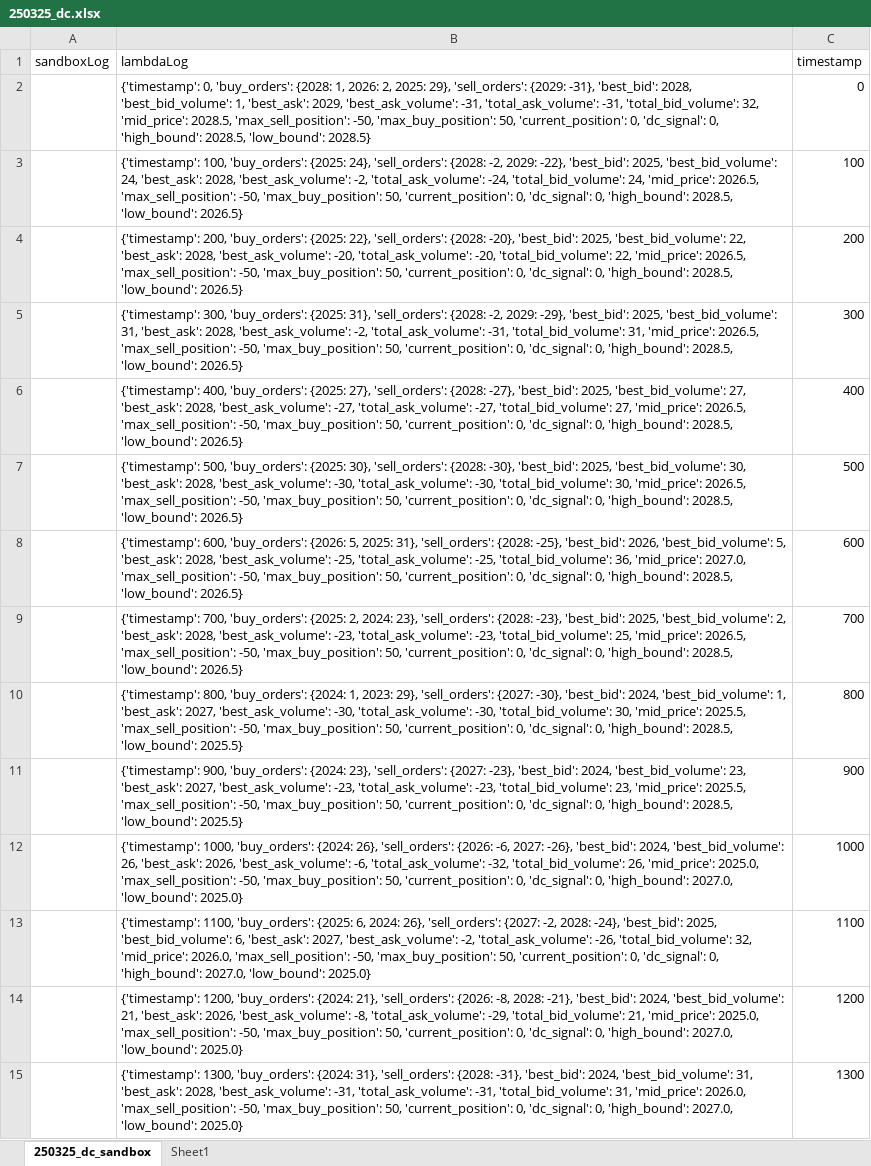
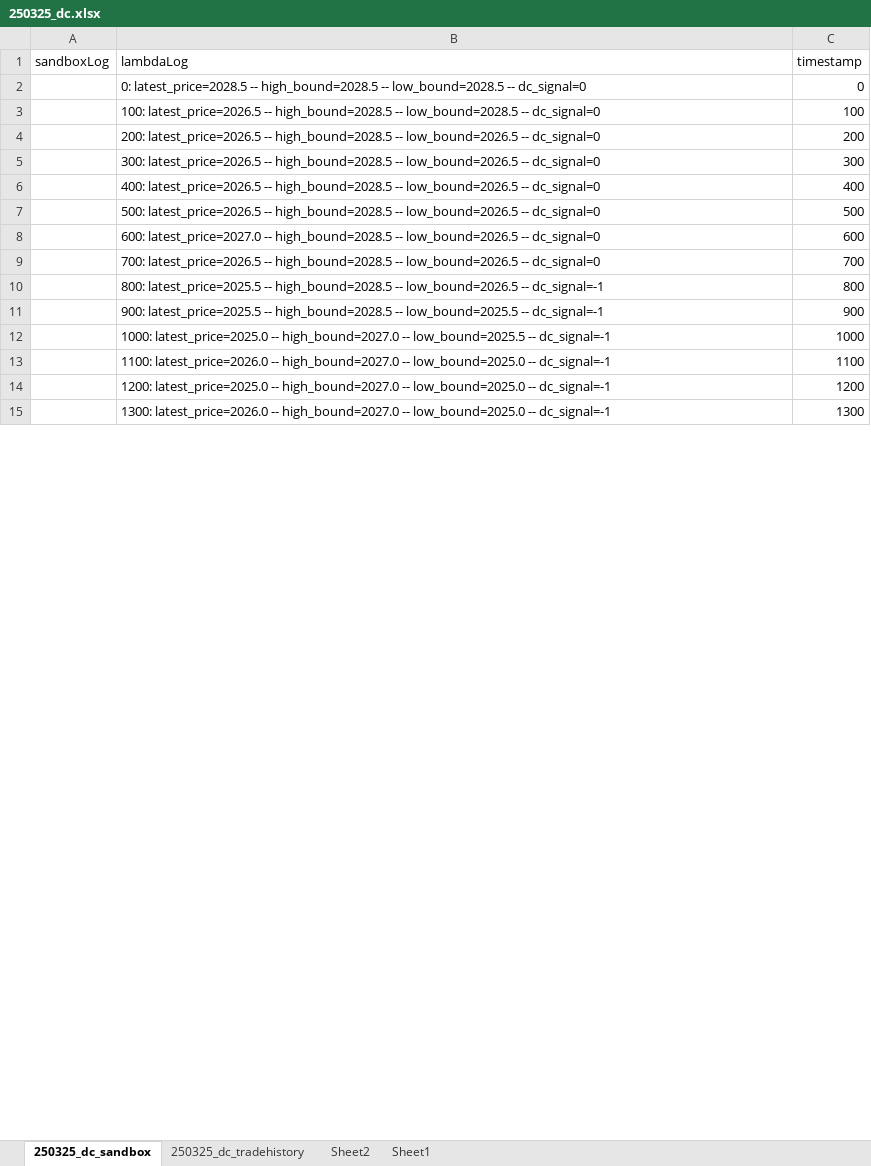
Before and after one commit to JLSchol/total-drama-island, an Excel workbook: logs/tutorial/250325_dc/250325_dc.xlsx, sheet 250325_dc_sandbox, drawn as a sheet; only a part is shown; values as stored, in another font and other column widths than the file's, no borders; table styles not drawn; the diff covers the shown part only; the diff names each change by its address in the sheet, - before the commit and + after, or states it on an @@ line.

```diff
--- a/logs/tutorial/250325_dc/250325_dc.xlsx (sheet 250325_dc_sandbox)
+++ b/logs/tutorial/250325_dc/250325_dc.xlsx (sheet 250325_dc_sandbox)
+sheet tab: 250325_dc_tradehistory
+sheet tab: Sheet2
-B2 (lambdaLog): {'timestamp': 0, 'buy_orders': {2028: 1, 2026: 2, 2025: 29}, 'sell_orders': {2029: -31}, 'best_bid': 2028, 'best_bid_volume': 1, 'best_ask': 2029, 'best_ask_volume': -31, 'total_ask_volume': -31, 'total_bid_volume': 32, 'mid_price': 2028.5, 'max_sell_position': -50, 'max_buy_position': 50, 'current_position': 0, 'dc_signal': 0, 'high_bound': 2028.5, 'low_bound': 2028.5}
+B2 (lambdaLog): 0: latest_price=2028.5 -- high_bound=2028.5 -- low_bound=2028.5 -- dc_signal=0
-B3 (lambdaLog): {'timestamp': 100, 'buy_orders': {2025: 24}, 'sell_orders': {2028: -2, 2029: -22}, 'best_bid': 2025, 'best_bid_volume': 24, 'best_ask': 2028, 'best_ask_volume': -2, 'total_ask_volume': -24, 'total_bid_volume': 24, 'mid_price': 2026.5, 'max_sell_position': -50, 'max_buy_position': 50, 'current_position': 0, 'dc_signal': 0, 'high_bound': 2028.5, 'low_bound': 2026.5}
+B3 (lambdaLog): 100: latest_price=2026.5 -- high_bound=2028.5 -- low_bound=2028.5 -- dc_signal=0
-B4 (lambdaLog): {'timestamp': 200, 'buy_orders': {2025: 22}, 'sell_orders': {2028: -20}, 'best_bid': 2025, 'best_bid_volume': 22, 'best_ask': 2028, 'best_ask_volume': -20, 'total_ask_volume': -20, 'total_bid_volume': 22, 'mid_price': 2026.5, 'max_sell_position': -50, 'max_buy_position': 50, 'current_position': 0, 'dc_signal': 0, 'high_bound': 2028.5, 'low_bound': 2026.5}
+B4 (lambdaLog): 200: latest_price=2026.5 -- high_bound=2028.5 -- low_bound=2026.5 -- dc_signal=0
-B5 (lambdaLog): {'timestamp': 300, 'buy_orders': {2025: 31}, 'sell_orders': {2028: -2, 2029: -29}, 'best_bid': 2025, 'best_bid_volume': 31, 'best_ask': 2028, 'best_ask_volume': -2, 'total_ask_volume': -31, 'total_bid_volume': 31, 'mid_price': 2026.5, 'max_sell_position': -50, 'max_buy_position': 50, 'current_position': 0, 'dc_signal': 0, 'high_bound': 2028.5, 'low_bound': 2026.5}
+B5 (lambdaLog): 300: latest_price=2026.5 -- high_bound=2028.5 -- low_bound=2026.5 -- dc_signal=0
-B6 (lambdaLog): {'timestamp': 400, 'buy_orders': {2025: 27}, 'sell_orders': {2028: -27}, 'best_bid': 2025, 'best_bid_volume': 27, 'best_ask': 2028, 'best_ask_volume': -27, 'total_ask_volume': -27, 'total_bid_volume': 27, 'mid_price': 2026.5, 'max_sell_position': -50, 'max_buy_position': 50, 'current_position': 0, 'dc_signal': 0, 'high_bound': 2028.5, 'low_bound': 2026.5}
+B6 (lambdaLog): 400: latest_price=2026.5 -- high_bound=2028.5 -- low_bound=2026.5 -- dc_signal=0
-B7 (lambdaLog): {'timestamp': 500, 'buy_orders': {2025: 30}, 'sell_orders': {2028: -30}, 'best_bid': 2025, 'best_bid_volume': 30, 'best_ask': 2028, 'best_ask_volume': -30, 'total_ask_volume': -30, 'total_bid_volume': 30, 'mid_price': 2026.5, 'max_sell_position': -50, 'max_buy_position': 50, 'current_position': 0, 'dc_signal': 0, 'high_bound': 2028.5, 'low_bound': 2026.5}
+B7 (lambdaLog): 500: latest_price=2026.5 -- high_bound=2028.5 -- low_bound=2026.5 -- dc_signal=0
-B8 (lambdaLog): {'timestamp': 600, 'buy_orders': {2026: 5, 2025: 31}, 'sell_orders': {2028: -25}, 'best_bid': 2026, 'best_bid_volume': 5, 'best_ask': 2028, 'best_ask_volume': -25, 'total_ask_volume': -25, 'total_bid_volume': 36, 'mid_price': 2027.0, 'max_sell_position': -50, 'max_buy_position': 50, 'current_position': 0, 'dc_signal': 0, 'high_bound': 2028.5, 'low_bound': 2026.5}
+B8 (lambdaLog): 600: latest_price=2027.0 -- high_bound=2028.5 -- low_bound=2026.5 -- dc_signal=0
-B9 (lambdaLog): {'timestamp': 700, 'buy_orders': {2025: 2, 2024: 23}, 'sell_orders': {2028: -23}, 'best_bid': 2025, 'best_bid_volume': 2, 'best_ask': 2028, 'best_ask_volume': -23, 'total_ask_volume': -23, 'total_bid_volume': 25, 'mid_price': 2026.5, 'max_sell_position': -50, 'max_buy_position': 50, 'current_position': 0, 'dc_signal': 0, 'high_bound': 2028.5, 'low_bound': 2026.5}
+B9 (lambdaLog): 700: latest_price=2026.5 -- high_bound=2028.5 -- low_bound=2026.5 -- dc_signal=0
-B10 (lambdaLog): {'timestamp': 800, 'buy_orders': {2024: 1, 2023: 29}, 'sell_orders': {2027: -30}, 'best_bid': 2024, 'best_bid_volume': 1, 'best_ask': 2027, 'best_ask_volume': -30, 'total_ask_volume': -30, 'total_bid_volume': 30, 'mid_price': 2025.5, 'max_sell_position': -50, 'max_buy_position': 50, 'current_position': 0, 'dc_signal': 0, 'high_bound': 2028.5, 'low_bound': 2025.5}
+B10 (lambdaLog): 800: latest_price=2025.5 -- high_bound=2028.5 -- low_bound=2026.5 -- dc_signal=-1
-B11 (lambdaLog): {'timestamp': 900, 'buy_orders': {2024: 23}, 'sell_orders': {2027: -23}, 'best_bid': 2024, 'best_bid_volume': 23, 'best_ask': 2027, 'best_ask_volume': -23, 'total_ask_volume': -23, 'total_bid_volume': 23, 'mid_price': 2025.5, 'max_sell_position': -50, 'max_buy_position': 50, 'current_position': 0, 'dc_signal': 0, 'high_bound': 2028.5, 'low_bound': 2025.5}
+B11 (lambdaLog): 900: latest_price=2025.5 -- high_bound=2028.5 -- low_bound=2025.5 -- dc_signal=-1
-B12 (lambdaLog): {'timestamp': 1000, 'buy_orders': {2024: 26}, 'sell_orders': {2026: -6, 2027: -26}, 'best_bid': 2024, 'best_bid_volume': 26, 'best_ask': 2026, 'best_ask_volume': -6, 'total_ask_volume': -32, 'total_bid_volume': 26, 'mid_price': 2025.0, 'max_sell_position': -50, 'max_buy_position': 50, 'current_position': 0, 'dc_signal': 0, 'high_bound': 2027.0, 'low_bound': 2025.0}
+B12 (lambdaLog): 1000: latest_price=2025.0 -- high_bound=2027.0 -- low_bound=2025.5 -- dc_signal=-1
-B13 (lambdaLog): {'timestamp': 1100, 'buy_orders': {2025: 6, 2024: 26}, 'sell_orders': {2027: -2, 2028: -24}, 'best_bid': 2025, 'best_bid_volume': 6, 'best_ask': 2027, 'best_ask_volume': -2, 'total_ask_volume': -26, 'total_bid_volume': 32, 'mid_price': 2026.0, 'max_sell_position': -50, 'max_buy_position': 50, 'current_position': 0, 'dc_signal': 0, 'high_bound': 2027.0, 'low_bound': 2025.0}
+B13 (lambdaLog): 1100: latest_price=2026.0 -- high_bound=2027.0 -- low_bound=2025.0 -- dc_signal=-1
-B14 (lambdaLog): {'timestamp': 1200, 'buy_orders': {2024: 21}, 'sell_orders': {2026: -8, 2028: -21}, 'best_bid': 2024, 'best_bid_volume': 21, 'best_ask': 2026, 'best_ask_volume': -8, 'total_ask_volume': -29, 'total_bid_volume': 21, 'mid_price': 2025.0, 'max_sell_position': -50, 'max_buy_position': 50, 'current_position': 0, 'dc_signal': 0, 'high_bound': 2027.0, 'low_bound': 2025.0}
+B14 (lambdaLog): 1200: latest_price=2025.0 -- high_bound=2027.0 -- low_bound=2025.0 -- dc_signal=-1
-B15 (lambdaLog): {'timestamp': 1300, 'buy_orders': {2024: 31}, 'sell_orders': {2028: -31}, 'best_bid': 2024, 'best_bid_volume': 31, 'best_ask': 2028, 'best_ask_volume': -31, 'total_ask_volume': -31, 'total_bid_volume': 31, 'mid_price': 2026.0, 'max_sell_position': -50, 'max_buy_position': 50, 'current_position': 0, 'dc_signal': 0, 'high_bound': 2027.0, 'low_bound': 2025.0}
+B15 (lambdaLog): 1300: latest_price=2026.0 -- high_bound=2027.0 -- low_bound=2025.0 -- dc_signal=-1
```
Also changed, not shown: 1986 edited cells elsewhere in this sheet, 8 other files.
